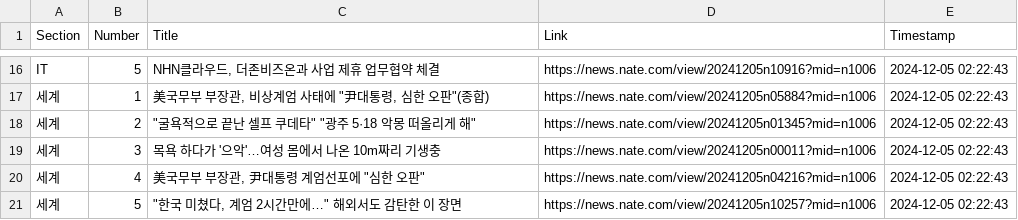
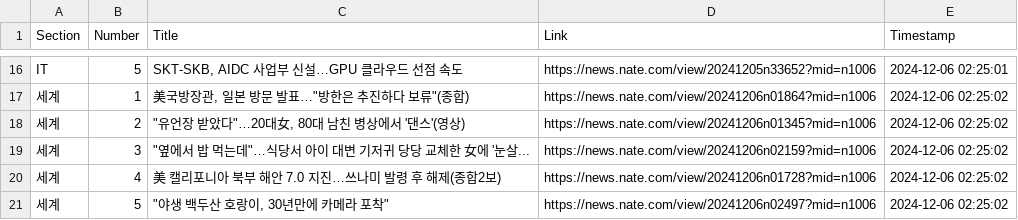
Before and after one commit to JYdragon37/Colibot2, a CSV file: backend/latest_news.csv, drawn as a sheet; only a part is shown, gaps mark what is left out; the diff covers the shown part only; the diff names each change by its address in the sheet, - before the commit and + after, or states it on an @@ line.

```diff
--- a/backend/latest_news.csv
+++ b/backend/latest_news.csv
-C16 (Title): NHN클라우드, 더존비즈온과 사업 제휴 업무협약 체결
+C16 (Title): SKT-SKB, AIDC 사업부 신설…GPU 클라우드 선점 속도
-D16 (Link): https://news.nate.com/view/20241205n10916?mid=n1006
+D16 (Link): https://news.nate.com/view/20241205n33652?mid=n1006
-E16 (Timestamp): 2024-12-05 02:22:43
+E16 (Timestamp): 2024-12-06 02:25:01
-C17 (Title): 美국무부 부장관, 비상계엄 사태에 "尹대통령, 심한 오판"(종합)
+C17 (Title): 美국방장관, 일본 방문 발표…"방한은 추진하다 보류"(종합)
-D17 (Link): https://news.nate.com/view/20241205n05884?mid=n1006
+D17 (Link): https://news.nate.com/view/20241206n01864?mid=n1006
-E17:E21 (Timestamp): 2024-12-05 02:22:43
+E17:E21 (Timestamp): 2024-12-06 02:25:02
-C18 (Title): "굴욕적으로 끝난 셀프 쿠데타" "광주 5·18 악몽 떠올리게 해"
+C18 (Title): "유언장 받았다"…20대女, 80대 남친 병상에서 '댄스'(영상)
-D18 (Link): https://news.nate.com/view/20241205n01345?mid=n1006
+D18 (Link): https://news.nate.com/view/20241206n01345?mid=n1006
-C19 (Title): 목욕 하다가 '으악'…여성 몸에서 나온 10m짜리 기생충
+C19 (Title): "옆에서 밥 먹는데"…식당서 아이 대변 기저귀 당당 교체한 女에 '눈살...
-D19 (Link): https://news.nate.com/view/20241205n00011?mid=n1006
+D19 (Link): https://news.nate.com/view/20241206n02159?mid=n1006
-C20 (Title): 美국무부 부장관, 尹대통령 계엄선포에 "심한 오판"
+C20 (Title): 美 캘리포니아 북부 해안 7.0 지진…쓰나미 발령 후 해제(종합2보)
-D20 (Link): https://news.nate.com/view/20241205n04216?mid=n1006
+D20 (Link): https://news.nate.com/view/20241206n01728?mid=n1006
-C21 (Title): "한국 미쳤다, 계엄 2시간만에…" 해외서도 감탄한 이 장면
+C21 (Title): "야생 백두산 호랑이, 30년만에 카메라 포착"
-D21 (Link): https://news.nate.com/view/20241205n10257?mid=n1006
+D21 (Link): https://news.nate.com/view/20241206n02497?mid=n1006
```
Also changed, not shown: 42 edited cells elsewhere in this file, backend/latest_trends.csv, 22 other files.
